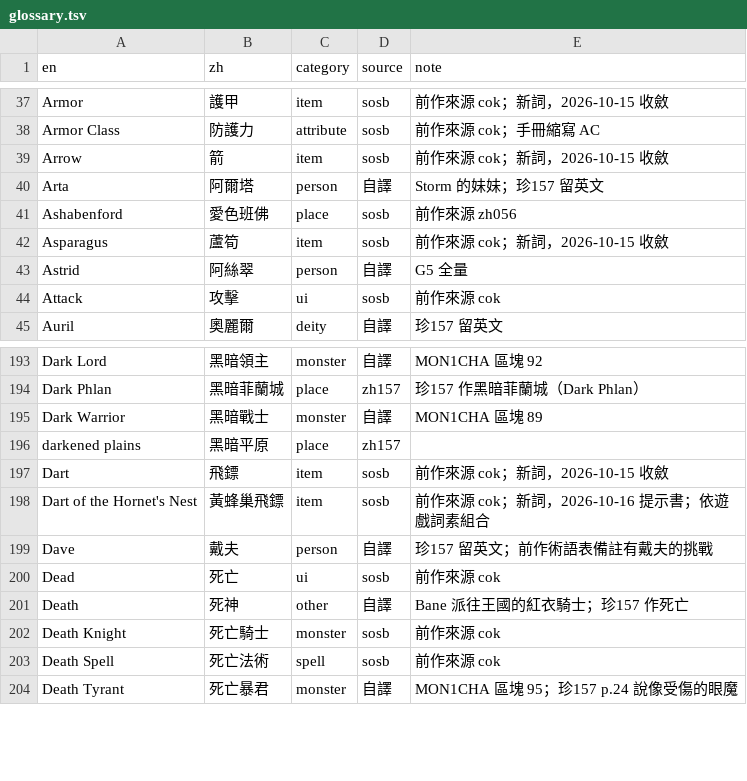
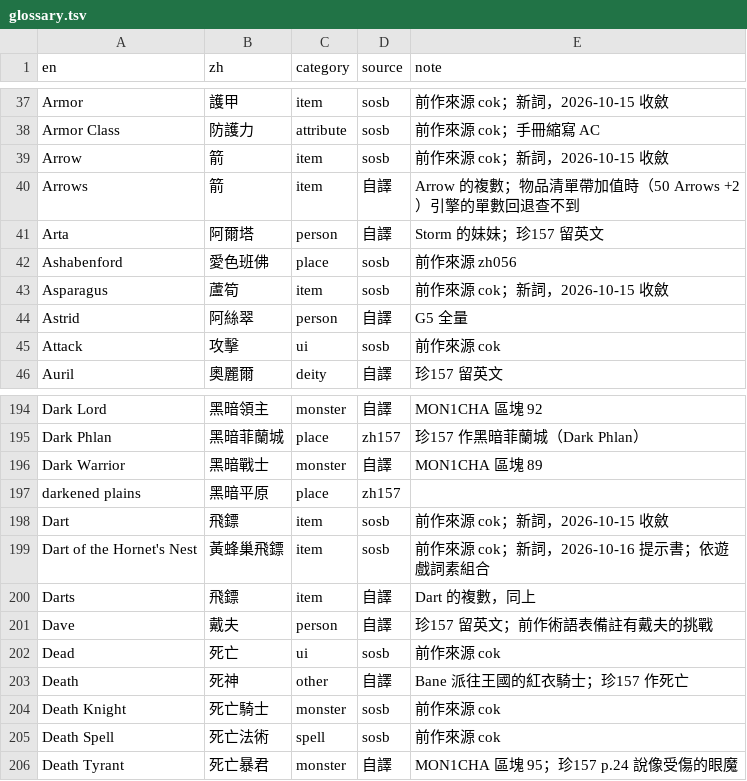
Before and after one commit to wicanr2/pools-of-darkness-cht, a TSV file: text/glossary.tsv, drawn as a sheet; only a part is shown, gaps mark what is left out.

```diff
--- a/text/glossary.tsv
+++ b/text/glossary.tsv
@@ -39,2 +39,3 @@ Armor Class	防護力	attribute	sosb	前作來源 cok；手冊縮寫 AC
 Arrow	箭	item	sosb	前作來源 cok；新詞，2026-10-15 收斂
+Arrows	箭	item	自譯	Arrow 的複數；物品清單帶加值時（50 Arrows +2）引擎的單數回退查不到
 Arta	阿爾塔	person	自譯	Storm 的妹妹；珍157 留英文
@@ -198,2 +199,3 @@ Dart	飛鏢	item	sosb	前作來源 cok；新詞，2026-10-15 收斂
 Dart of the Hornet's Nest	黃蜂巢飛鏢	item	sosb	前作來源 cok；新詞，2026-10-16 提示書；依遊戲詞素組合
+Darts	飛鏢	item	自譯	Dart 的複數，同上
 Dave	戴夫	person	自譯	珍157 留英文；前作術語表備註有戴夫的挑戰
```
Also changed, not shown: text/composed-templates.tsv, text/name-events.tsv, 5 other files.
